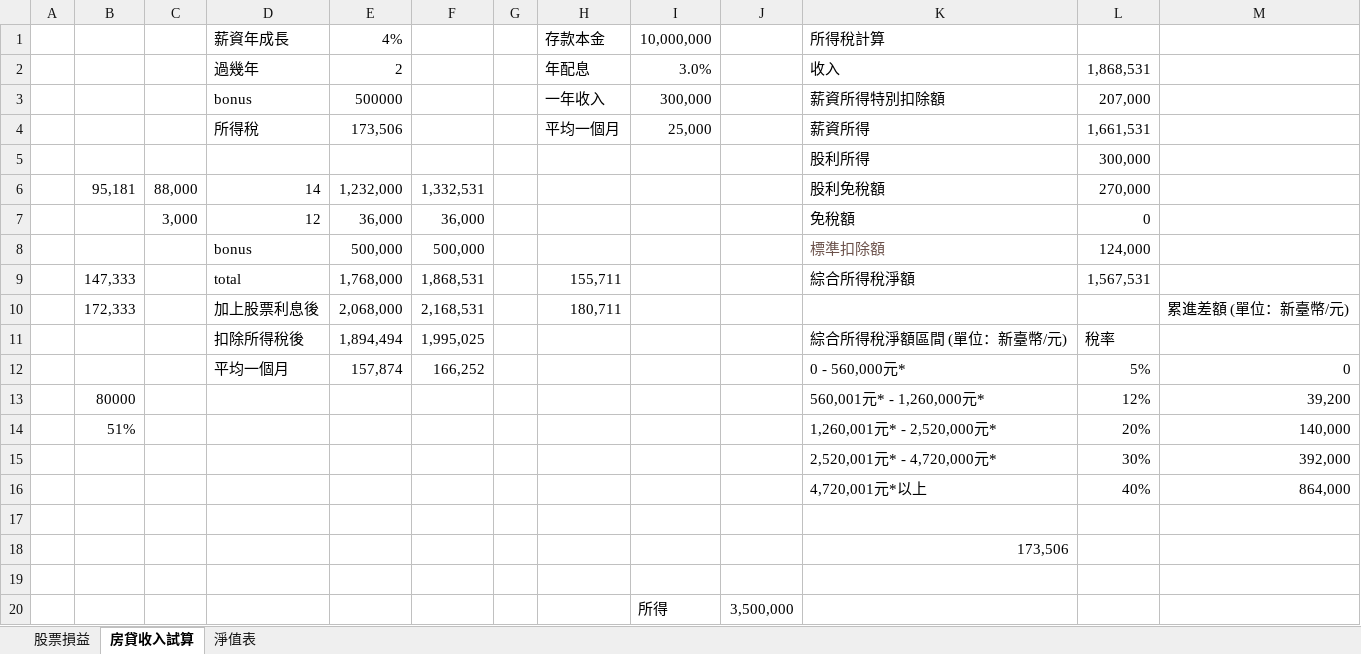
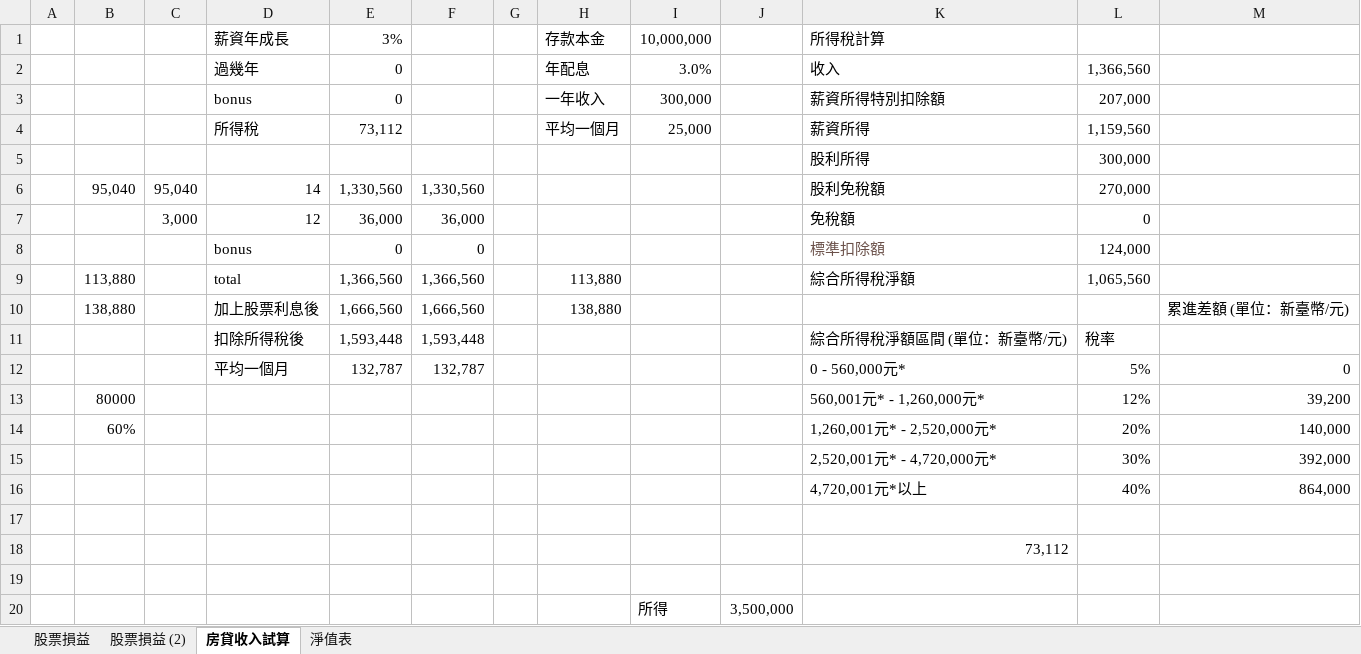
Before and after one commit to mark838308/Mark-Wang, an Excel workbook: 股票損益&房貸試算收入試算.xlsx, sheet 房貸收入試算, drawn as a sheet; only a part is shown; values as stored, in another font and other column widths than the file's, no borders; removed rows and columns are numbered as before the commit, all else as after; the diff names each change by its address in the sheet, - before the commit and + after, or states it on an @@ line.

```diff
--- a/股票損益&房貸試算收入試算.xlsx (sheet 房貸收入試算)
+++ b/股票損益&房貸試算收入試算.xlsx (sheet 房貸收入試算)
+sheet tab: 股票損益 (2)
-E1: 4%
+E1: 3%
-E2: 2
+E2: 0
-L2: 1,868,531
+L2: 1,366,560
-E3: 500000
+E3: 0
-E4: 173,506
+E4: 73,112
-L4: 1,661,531
+L4: 1,159,560
-row 6:  | 95,181 | 88,000 | 14 | 1,232,000 | 1,332,531 |  |  |  |  | 股利免稅額 | 270,000
+row 6:  | 95,040 | 95,040 | 14 | 1,330,560 | 1,330,560 |  |  |  |  | 股利免稅額 | 270,000
-E8: 500,000
+E8: 0
-F8: 500,000
+F8: 0
-row 9:  | 147,333 |  | total | 1,768,000 | 1,868,531 |  | 155,711 |  |  | 綜合所得稅淨額 | 1,567,531
-row 10:  | 172,333 |  | 加上股票利息後 | 2,068,000 | 2,168,531 |  | 180,711 |  |  |  |  | 累進差額 (單位：新臺幣/元)
+row 9:  | 113,880 |  | total | 1,366,560 | 1,366,560 |  | 113,880 |  |  | 綜合所得稅淨額 | 1,065,560
+row 10:  | 138,880 |  | 加上股票利息後 | 1,666,560 | 1,666,560 |  | 138,880 |  |  |  |  | 累進差額 (單位：新臺幣/元)
-E11: 1,894,494
+E11: 1,593,448
-F11: 1,995,025
+F11: 1,593,448
-E12: 157,874
+E12: 132,787
-F12: 166,252
+F12: 132,787
-B14: 51%
+B14: 60%
-K18: 173,506
+K18: 73,112
```
Also changed, not shown: sheet 股票損益, sheet 淨值表, charts or pictures.
